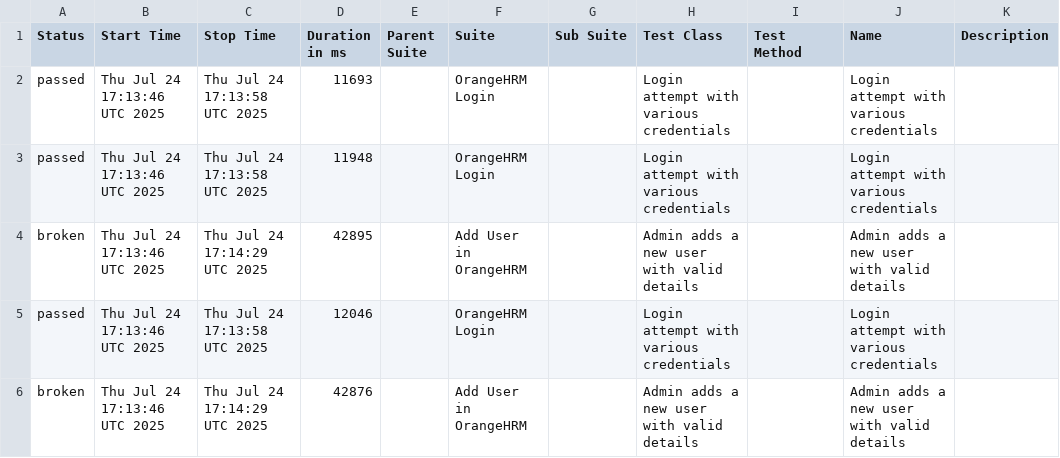
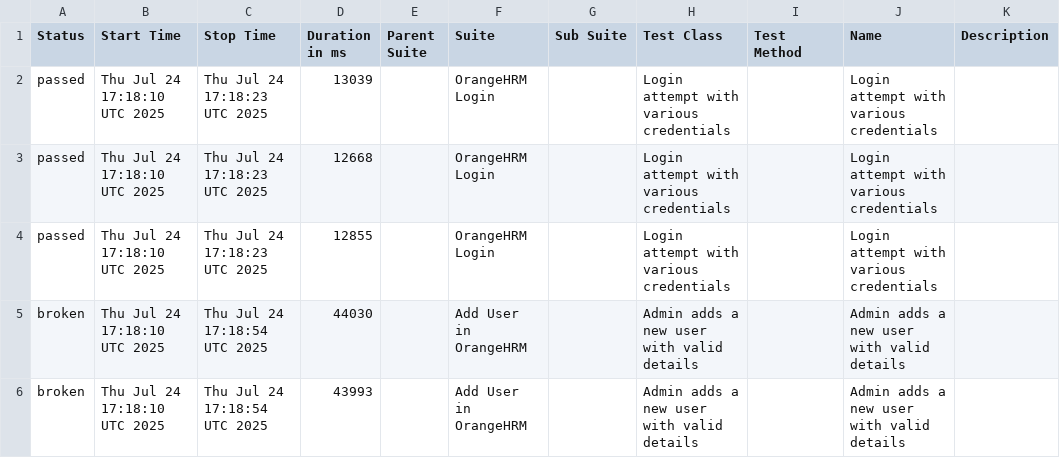
Before and after one commit to ajaysuryavamshi/all-about-cucumber, a CSV file: data/suites.csv, drawn as a sheet.

```diff
--- a/data/suites.csv
+++ b/data/suites.csv
@@ -1,6 +1,6 @@
 "Status","Start Time","Stop Time","Duration in ms","Parent Suite","Suite","Sub Suite","Test Class","Test Method","Name","Description"
-"passed","Thu Jul 24 17:13:46 UTC 2025","Thu Jul 24 17:13:58 UTC 2025","11693","","OrangeHRM Login","","Login attempt with various credentials","","Login attempt with various credentials",""
-"passed","Thu Jul 24 17:13:46 UTC 2025","Thu Jul 24 17:13:58 UTC 2025","11948","","OrangeHRM Login","","Login attempt with various credentials","","Login attempt with various credentials",""
-"broken","Thu Jul 24 17:13:46 UTC 2025","Thu Jul 24 17:14:29 UTC 2025","42895","","Add User in OrangeHRM","","Admin adds a new user with valid details","","Admin adds a new user with valid details",""
-"passed","Thu Jul 24 17:13:46 UTC 2025","Thu Jul 24 17:13:58 UTC 2025","12046","","OrangeHRM Login","","Login attempt with various credentials","","Login attempt with various credentials",""
-"broken","Thu Jul 24 17:13:46 UTC 2025","Thu Jul 24 17:14:29 UTC 2025","42876","","Add User in OrangeHRM","","Admin adds a new user with valid details","","Admin adds a new user with valid details",""
+"passed","Thu Jul 24 17:18:10 UTC 2025","Thu Jul 24 17:18:23 UTC 2025","13039","","OrangeHRM Login","","Login attempt with various credentials","","Login attempt with various credentials",""
+"passed","Thu Jul 24 17:18:10 UTC 2025","Thu Jul 24 17:18:23 UTC 2025","12668","","OrangeHRM Login","","Login attempt with various credentials","","Login attempt with various credentials",""
+"passed","Thu Jul 24 17:18:10 UTC 2025","Thu Jul 24 17:18:23 UTC 2025","12855","","OrangeHRM Login","","Login attempt with various credentials","","Login attempt with various credentials",""
+"broken","Thu Jul 24 17:18:10 UTC 2025","Thu Jul 24 17:18:54 UTC 2025","44030","","Add User in OrangeHRM","","Admin adds a new user with valid details","","Admin adds a new user with valid details",""
+"broken","Thu Jul 24 17:18:10 UTC 2025","Thu Jul 24 17:18:54 UTC 2025","43993","","Add User in OrangeHRM","","Admin adds a new user with valid details","","Admin adds a new user with valid details",""
```
Also changed, not shown: 32 other files.
